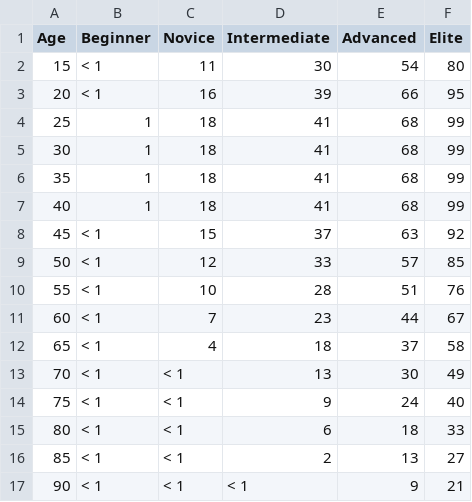
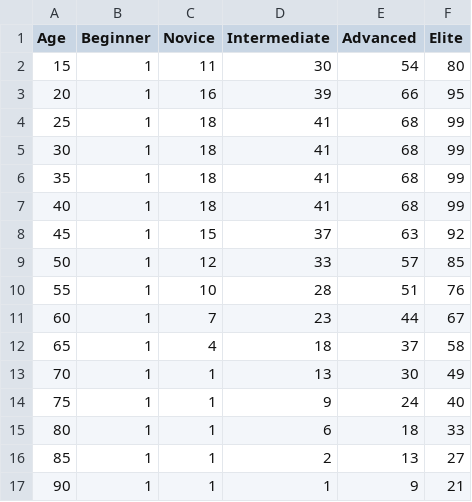
Before and after one commit to BrunoRochaDev/SmartGains, a CSV file: Backend/ExerciseData/pushup_age_m.csv, drawn as a sheet.

```diff
--- a/Backend/ExerciseData/pushup_age_m.csv
+++ b/Backend/ExerciseData/pushup_age_m.csv
@@ -1,4 +1,4 @@
 Age,Beginner,Novice,Intermediate,Advanced,Elite
-15,< 1,11,30,54,80
-20,< 1,16,39,66,95
+15, 1,11,30,54,80
+20, 1,16,39,66,95
 25,1,18,41,68,99
@@ -7,11 +7,11 @@ Age,Beginner,Novice,Intermediate,Advanced,Elite
 40,1,18,41,68,99
-45,< 1,15,37,63,92
-50,< 1,12,33,57,85
-55,< 1,10,28,51,76
-60,< 1,7,23,44,67
-65,< 1,4,18,37,58
-70,< 1,< 1,13,30,49
-75,< 1,< 1,9,24,40
-80,< 1,< 1,6,18,33
-85,< 1,< 1,2,13,27
-90,< 1,< 1,< 1,9,21
+45, 1,15,37,63,92
+50, 1,12,33,57,85
+55, 1,10,28,51,76
+60, 1,7,23,44,67
+65, 1,4,18,37,58
+70, 1, 1,13,30,49
+75, 1, 1,9,24,40
+80, 1, 1,6,18,33
+85, 1, 1,2,13,27
+90, 1, 1, 1,9,21
```
Also changed, not shown: Backend/ExerciseData/pushup_age_f.csv, Backend/ExerciseData/pushup_bw_f.csv, 3 other files.
